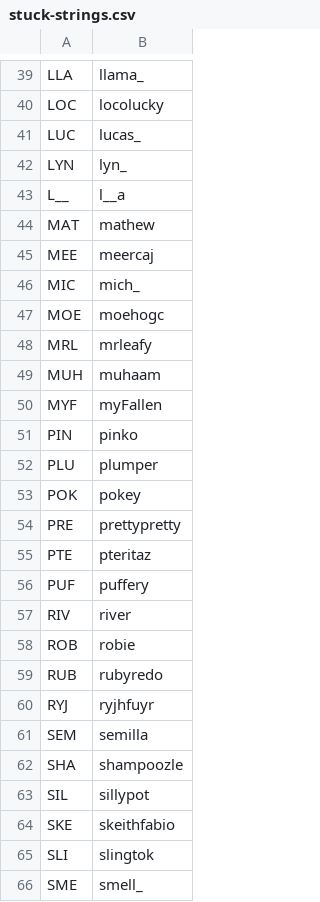
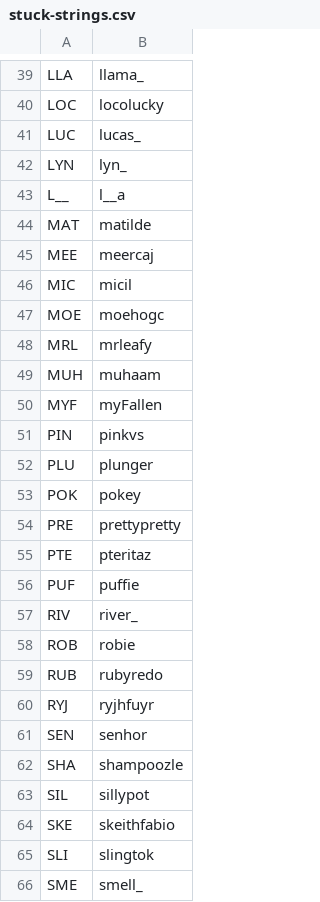
Before and after one commit to veprice/tileSetter, a CSV file: data/stuck-strings.csv, drawn as a sheet; only a part is shown, gaps mark what is left out; the diff covers the shown part only.

```diff
--- a/data/stuck-strings.csv
+++ b/data/stuck-strings.csv
@@ -43,5 +43,5 @@ LYN,lyn_
 L__,l__a
-MAT,mathew
+MAT,matilde
 MEE,meercaj
-MIC,mich_
+MIC,micil
 MOE,moehogc
@@ -50,4 +50,4 @@ MUH,muhaam
 MYF,myFallen
-PIN,pinko
-PLU,plumper
+PIN,pinkvs
+PLU,plunger
 POK,pokey
@@ -55,4 +55,4 @@ PRE,prettypretty
 PTE,pteritaz
-PUF,puffery
-RIV,river
+PUF,puffie
+RIV,river_
 ROB,robie
@@ -60,3 +60,3 @@ RUB,rubyredo
 RYJ,ryjhfuyr
-SEM,semilla
+SEN,senhor
 SHA,shampoozle
```
Also changed, not shown: 15 edited cells elsewhere in this file.
